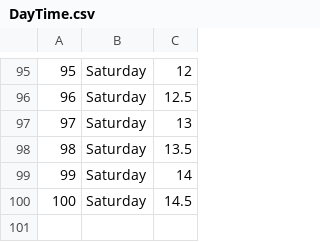
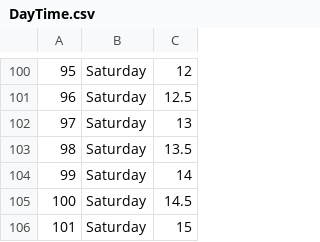
Before and after one commit to BigTravis/OCCStudentSuccessCenter, a CSV file: app/src/main/assets/DayTime.csv, drawn as a sheet; only a part is shown, gaps mark what is left out; the diff covers the shown part only; the diff names each change by its address in the sheet, - before the commit and + after, or states it on an @@ line.

```diff
--- a/app/src/main/assets/DayTime.csv
+++ b/app/src/main/assets/DayTime.csv
+row 106: 101 | Saturday | 15
```
Also changed, not shown: 5 added rows elsewhere in this file, 12 other files.
